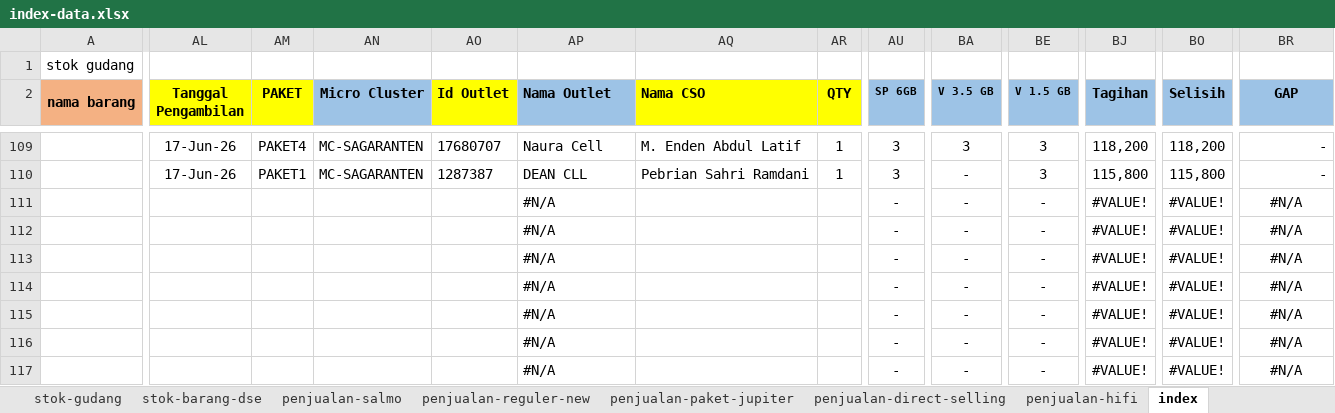
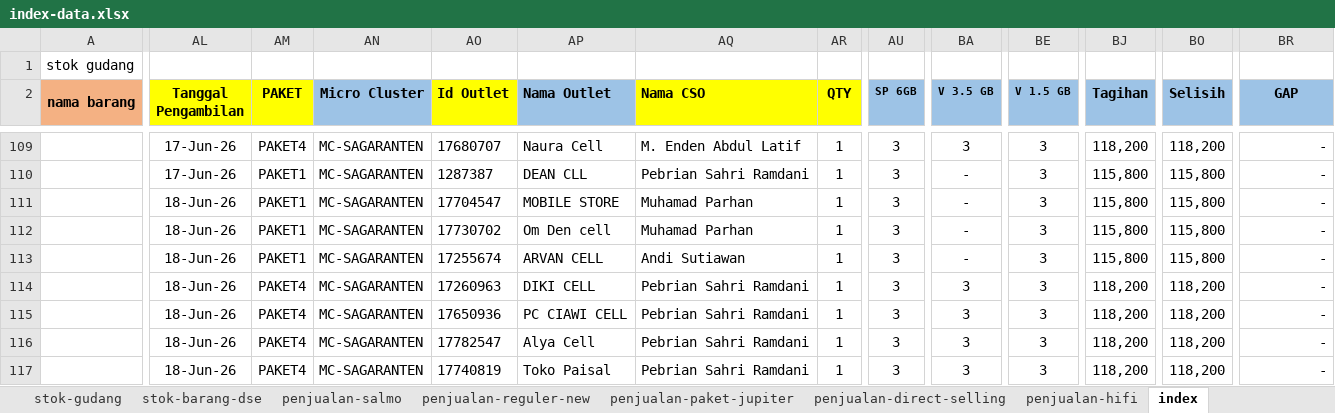
Before and after one commit to andisianday393-byte/MC-SAGARANTEN.WEB, an Excel workbook: index-data.xlsx, sheet index, drawn as a sheet; only a part is shown, gaps mark what is left out; values as stored, in another font and other column widths than the file's, no borders; conditional formats not drawn; the diff covers the shown part only; the diff names each change by its address in the sheet, - before the commit and + after, or states it on an @@ line.

Commit message:
Add files via upload

```diff
--- a/index-data.xlsx (sheet index)
+++ b/index-data.xlsx (sheet index)
-AL111:AL117 (Tanggal Pengambilan): (empty)
+AL111:AL117 (Tanggal Pengambilan): 18-Jun-26
-AM111:AM113 (PAKET): (empty)
+AM111:AM113 (PAKET): PAKET1
-AN111:AN117 (Micro Cluster): (empty)
+AN111:AN117 (Micro Cluster): MC-SAGARANTEN
-AO111 (Id Outlet): (empty)
+AO111 (Id Outlet): 17704547
-AP111 (Nama Outlet): #N/A
+AP111 (Nama Outlet): MOBILE STORE
-AQ111:AQ112 (Nama CSO): (empty)
+AQ111:AQ112 (Nama CSO): Muhamad Parhan
-AR111:AR117 (QTY): (empty)
+AR111:AR117 (QTY): 1
-AU111:AU117 (SP 6GB): -
+AU111:AU117 (SP 6GB): 3
-BE111:BE117 (V 1.5 GB): -
+BE111:BE117 (V 1.5 GB): 3
-BJ111:BJ113 (Tagihan): #VALUE!
+BJ111:BJ113 (Tagihan): 115,800
-BO111:BO113 (Selisih): #VALUE!
+BO111:BO113 (Selisih): 115,800
-BR111:BR117 (GAP): #N/A
+BR111:BR117 (GAP): -
-BR111:BR117 alignment: center
+BR111:BR117 alignment: right
-AO112 (Id Outlet): (empty)
+AO112 (Id Outlet): 17730702
-AP112 (Nama Outlet): #N/A
+AP112 (Nama Outlet): Om Den cell
-AO113 (Id Outlet): (empty)
+AO113 (Id Outlet): 17255674
-AP113 (Nama Outlet): #N/A
+AP113 (Nama Outlet): ARVAN CELL
-AQ113 (Nama CSO): (empty)
+AQ113 (Nama CSO): Andi Sutiawan
-AM114:AM117 (PAKET): (empty)
+AM114:AM117 (PAKET): PAKET4
-AO114 (Id Outlet): (empty)
+AO114 (Id Outlet): 17260963
-AP114 (Nama Outlet): #N/A
+AP114 (Nama Outlet): DIKI CELL
-AQ114:AQ117 (Nama CSO): (empty)
+AQ114:AQ117 (Nama CSO): Pebrian Sahri Ramdani
-BA114:BA117 (V 3.5 GB): -
+BA114:BA117 (V 3.5 GB): 3
-BJ114:BJ117 (Tagihan): #VALUE!
+BJ114:BJ117 (Tagihan): 118,200
-BO114:BO117 (Selisih): #VALUE!
+BO114:BO117 (Selisih): 118,200
-AO115 (Id Outlet): (empty)
+AO115 (Id Outlet): 17650936
-AP115 (Nama Outlet): #N/A
+AP115 (Nama Outlet): PC CIAWI CELL
-AO116 (Id Outlet): (empty)
+AO116 (Id Outlet): 17782547
-AP116 (Nama Outlet): #N/A
+AP116 (Nama Outlet): Alya Cell
-AO117 (Id Outlet): (empty)
+AO117 (Id Outlet): 17740819
-AP117 (Nama Outlet): #N/A
+AP117 (Nama Outlet): Toko Paisal
```
Also changed, not shown: 73 edited cells and cell formats elsewhere in this sheet, sheet penjualan-paket-jupiter, sheet penjualan-reguler-new, sheet stok-barang-dse, sheet stok-gudang, sheet penjualan-salmo.
